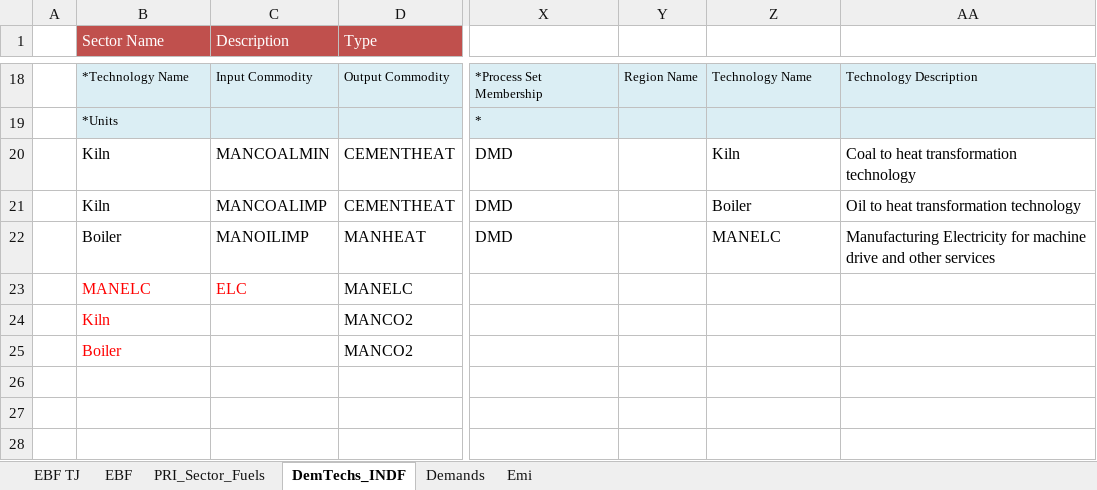
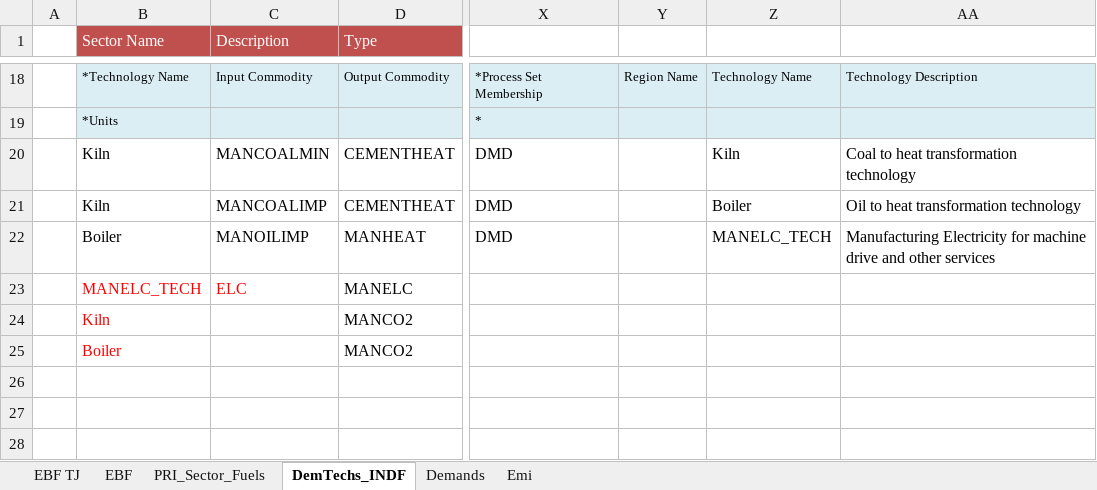
Before and after one commit to Tamenew/MANU2025, an Excel workbook: VT_REG_PRI_V01.xlsx, sheet DemTechs_INDF, drawn as a sheet; only a part is shown, gaps mark what is left out; values as stored, in another font and other column widths than the file's, no borders; charts and pictures not drawn; the diff names each change by its address in the sheet, - before the commit and + after, or states it on an @@ line.

```diff
--- a/VT_REG_PRI_V01.xlsx (sheet DemTechs_INDF)
+++ b/VT_REG_PRI_V01.xlsx (sheet DemTechs_INDF)
-Z22: MANELC
+Z22: MANELC_TECH
-B23 (Sector Name): MANELC
+B23 (Sector Name): MANELC_TECH
```
Also changed, not shown: SubRES_TMPL/SubRES_NewTechs.xlsx, SuppXLS/Scen_UC_ELC_MinProd.xlsx, 2 other files.
